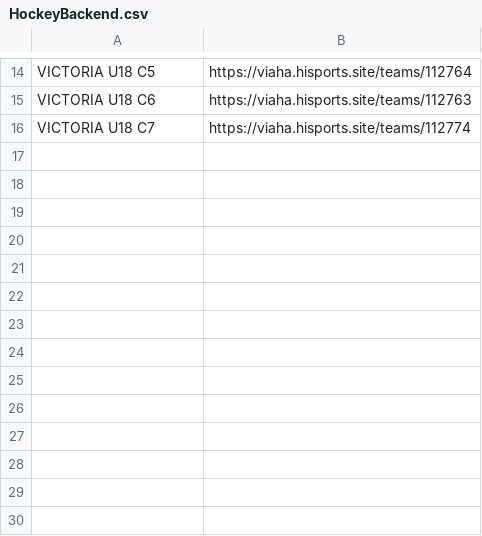
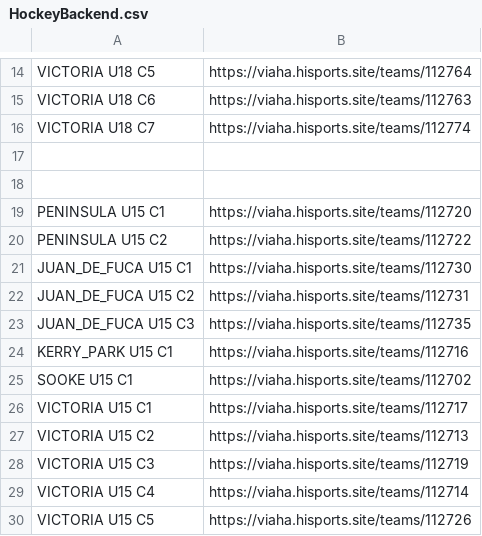
Before and after one commit to camerongarvey/HockeyStatBackend, a CSV file: HockeyBackend.csv, drawn as a sheet; only a part is shown, gaps mark what is left out.

```diff
--- a/HockeyBackend.csv
+++ b/HockeyBackend.csv
@@ -16 +16,15 @@ VICTORIA U18 C6,https://viaha.hisports.site/teams/112763
 VICTORIA U18 C7,https://viaha.hisports.site/teams/112774
+
+
+PENINSULA U15 C1,https://viaha.hisports.site/teams/112720
+PENINSULA U15 C2,https://viaha.hisports.site/teams/112722
+JUAN_DE_FUCA U15 C1,https://viaha.hisports.site/teams/112730
+JUAN_DE_FUCA U15 C2,https://viaha.hisports.site/teams/112731
+JUAN_DE_FUCA U15 C3,https://viaha.hisports.site/teams/112735
+KERRY_PARK U15 C1,https://viaha.hisports.site/teams/112716
+SOOKE U15 C1,https://viaha.hisports.site/teams/112702
+VICTORIA U15 C1,https://viaha.hisports.site/teams/112717
+VICTORIA U15 C2,https://viaha.hisports.site/teams/112713
+VICTORIA U15 C3,https://viaha.hisports.site/teams/112719
+VICTORIA U15 C4,https://viaha.hisports.site/teams/112714
+VICTORIA U15 C5,https://viaha.hisports.site/teams/112726
```
Also changed, not shown: HockeyRoasters.csv, 3 other files.
